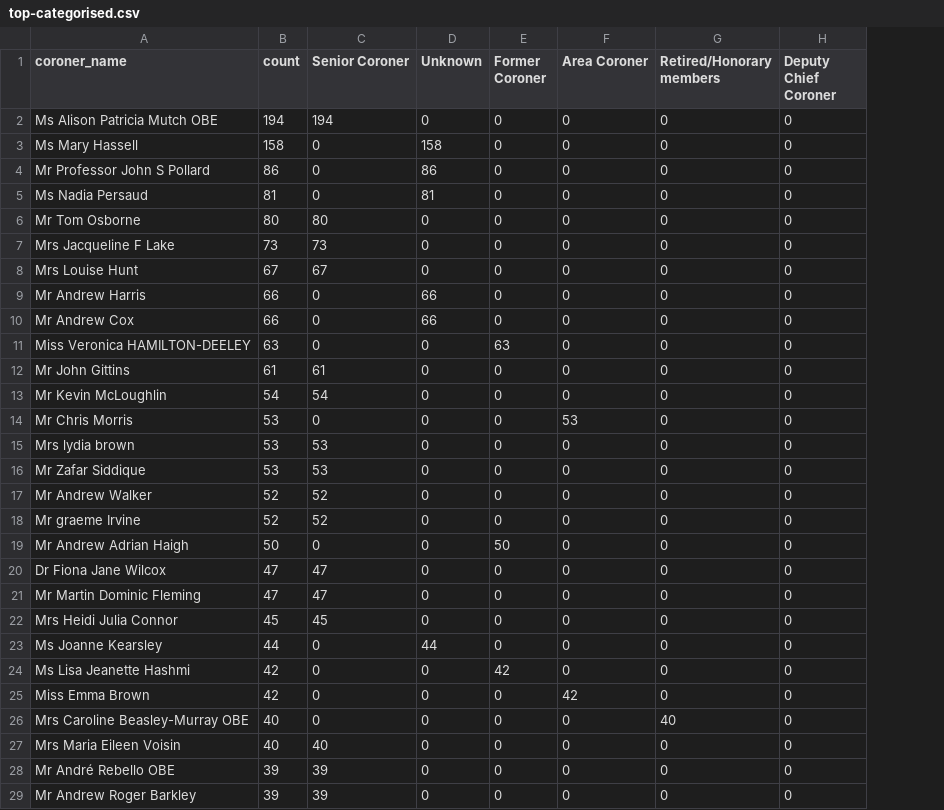
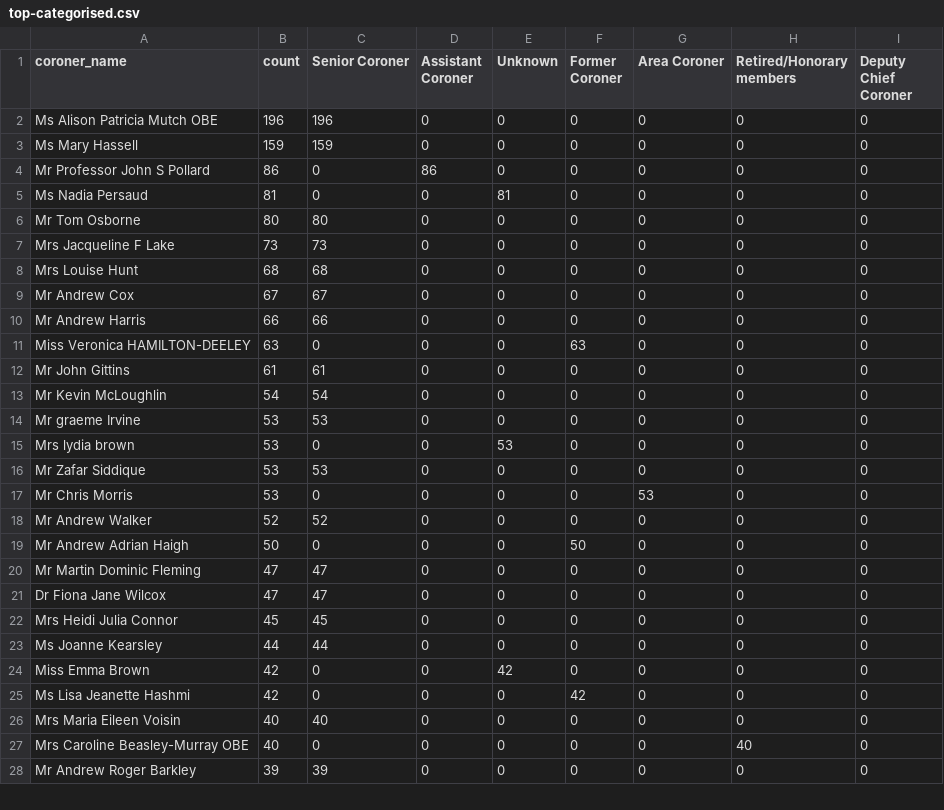
Before and after one commit to Mr-Helpful/preventable-deaths-scraper, a CSV file: src/analyse/counts/data/name/top-categorised.csv, drawn as a sheet; only a part is shown; removed rows and columns are numbered as before the commit, all else as after; the diff covers the shown part only; the diff names each change by its address in the sheet, - before the commit and + after, or states it on an @@ line.

```diff
--- a/src/analyse/counts/data/name/top-categorised.csv
+++ b/src/analyse/counts/data/name/top-categorised.csv
+column D (Assistant Coroner), rows 2-8: 0 | 0 | 86 | 0 | 0 | 0 | 0; rows 10-13: all 0; rows 17-19: all 0; rows 21-23: all 0; rows 25-28: all 0
-B2 (count): 194
+B2 (count): 196
-C2 (Senior Coroner): 194
+C2 (Senior Coroner): 196
-B3 (count): 158
+B3 (count): 159
-C3 (Senior Coroner): 0
+C3 (Senior Coroner): 159
-E3 (Unknown): 158
+E3 (Unknown): 0
-E4 (Unknown): 86
+E4 (Unknown): 0
-B8 (count): 67
+B8 (count): 68
-C8 (Senior Coroner): 67
+C8 (Senior Coroner): 68
+row 9: Mr Andrew Cox | 67 | 67 | 0 | 0 | 0 | 0 | 0 | 0
-C10 (Senior Coroner): 0
+C10 (Senior Coroner): 66
-E10 (Unknown): 66
+E10 (Unknown): 0
-row 10: Mr Andrew Cox | 66 | 0 | 66 | 0 | 0 | 0 | 0
+row 14: Mr graeme Irvine | 53 | 53 | 0 | 0 | 0 | 0 | 0 | 0
+row 15: Mrs lydia brown | 53 | 0 | 0 | 53 | 0 | 0 | 0 | 0
-row 15: Mrs lydia brown | 53 | 53 | 0 | 0 | 0 | 0 | 0
-row 18: Mr graeme Irvine | 52 | 52 | 0 | 0 | 0 | 0 | 0
@@ row 21 moved to row 20: Mr Martin Dominic Fleming @@
-C23 (Senior Coroner): 0
+C23 (Senior Coroner): 44
-E23 (Unknown): 44
+E23 (Unknown): 0
+row 24: Miss Emma Brown | 42 | 0 | 0 | 42 | 0 | 0 | 0 | 0
-A26 (coroner_name): Miss Emma Brown
+A26 (coroner_name): Mrs Maria Eileen Voisin
-B26 (count): 42
+B26 (count): 40
-C26 (Senior Coroner): 0
+C26 (Senior Coroner): 40
-G26 (Area Coroner): 42
+G26 (Area Coroner): 0
-row 27: Mrs Maria Eileen Voisin | 40 | 40 | 0 | 0 | 0 | 0 | 0
-row 28: Mr André Rebello OBE | 39 | 39 | 0 | 0 | 0 | 0 | 0
```
Also changed, not shown: 1 added row elsewhere in this file, src/analyse/counts/data/sent/rcpt-statuses.csv, src/analyse/counts/data/sent/sent-counts.csv, 23 other files.
